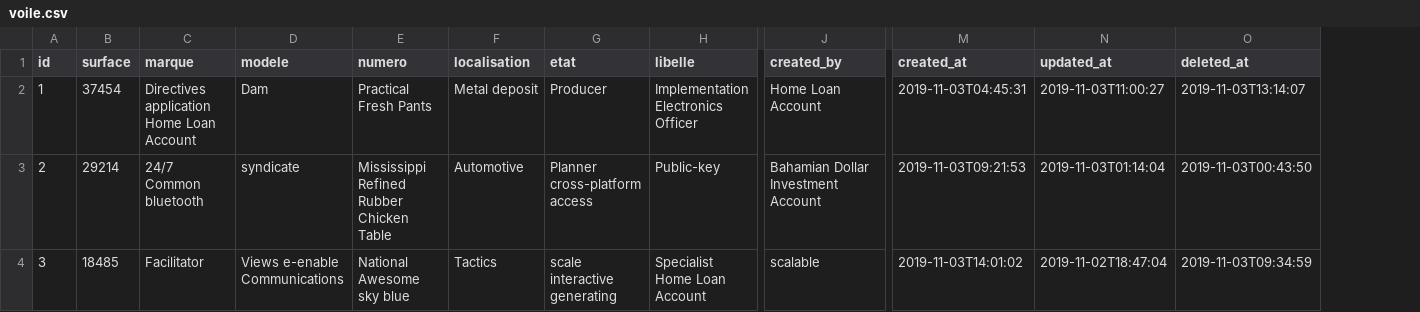
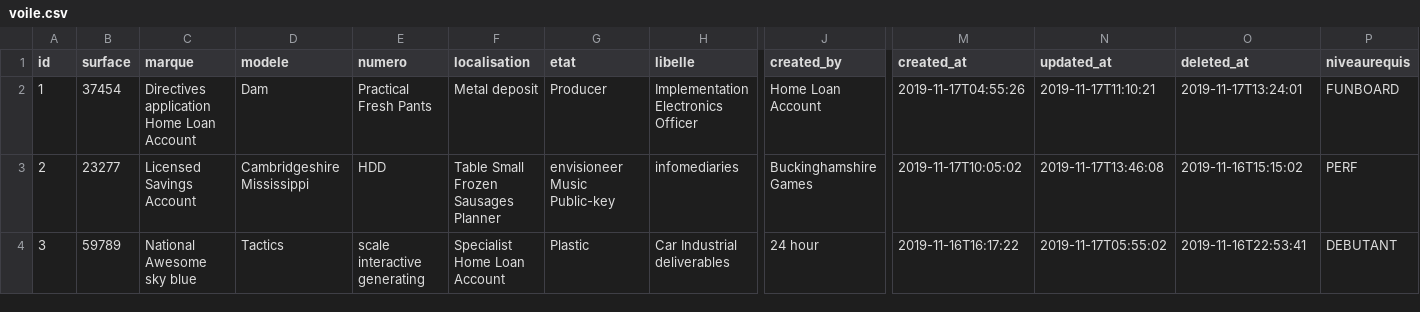
Before and after one commit to NathanDalaine/2020-2021-ECOM-INFO5-G7, a CSV file: src/main/resources/config/liquibase/fake-data/voile.csv, drawn as a sheet; only a part is shown, gaps mark what is left out; the diff covers the shown part only; the diff names each change by its address in the sheet, - before the commit and + after, or states it on an @@ line.

Commit message:
Ajout du champ niveaurequis pour Planche et Voile

```diff
--- a/src/main/resources/config/liquibase/fake-data/voile.csv
+++ b/src/main/resources/config/liquibase/fake-data/voile.csv
+column P (niveaurequis), rows 2-4: FUNBOARD | PERF | DEBUTANT
-M2 (created_at): 2019-11-03T04:45:31
+M2 (created_at): 2019-11-17T04:55:26
-N2 (updated_at): 2019-11-03T11:00:27
+N2 (updated_at): 2019-11-17T11:10:21
-O2 (deleted_at): 2019-11-03T13:14:07
+O2 (deleted_at): 2019-11-17T13:24:01
-B3 (surface): 29214
+B3 (surface): 23277
-C3 (marque): 24/7 Common bluetooth
+C3 (marque): Licensed Savings Account
-D3 (modele): syndicate
+D3 (modele): Cambridgeshire Mississippi
-E3 (numero): Mississippi Refined Rubber Chicken Table
+E3 (numero): HDD
-F3 (localisation): Automotive
+F3 (localisation): Table Small Frozen Sausages Planner
-G3 (etat): Planner cross-platform access
+G3 (etat): envisioneer Music Public-key
-H3 (libelle): Public-key
+H3 (libelle): infomediaries
-J3 (created_by): Bahamian Dollar Investment Account
+J3 (created_by): Buckinghamshire Games
-M3 (created_at): 2019-11-03T09:21:53
+M3 (created_at): 2019-11-17T10:05:02
-N3 (updated_at): 2019-11-03T01:14:04
+N3 (updated_at): 2019-11-17T13:46:08
-O3 (deleted_at): 2019-11-03T00:43:50
+O3 (deleted_at): 2019-11-16T15:15:02
-B4 (surface): 18485
+B4 (surface): 59789
-C4 (marque): Facilitator
+C4 (marque): National Awesome sky blue
-D4 (modele): Views e-enable Communications
+D4 (modele): Tactics
-E4 (numero): National Awesome sky blue
+E4 (numero): scale interactive generating
-F4 (localisation): Tactics
+F4 (localisation): Specialist Home Loan Account
-G4 (etat): scale interactive generating
+G4 (etat): Plastic
-H4 (libelle): Specialist Home Loan Account
+H4 (libelle): Car Industrial deliverables
-J4 (created_by): scalable
+J4 (created_by): 24 hour
-M4 (created_at): 2019-11-03T14:01:02
+M4 (created_at): 2019-11-16T16:17:22
-N4 (updated_at): 2019-11-02T18:47:04
+N4 (updated_at): 2019-11-17T05:55:02
-O4 (deleted_at): 2019-11-03T09:34:59
+O4 (deleted_at): 2019-11-16T22:53:41
```
Also changed, not shown: 101 edited cells elsewhere in this file, src/main/resources/config/liquibase/fake-data/planche.csv, src/main/resources/config/liquibase/fake-data/user_profile.csv, 56 other files.
